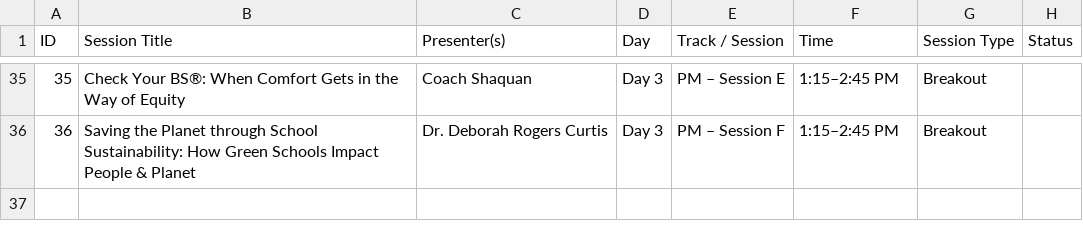
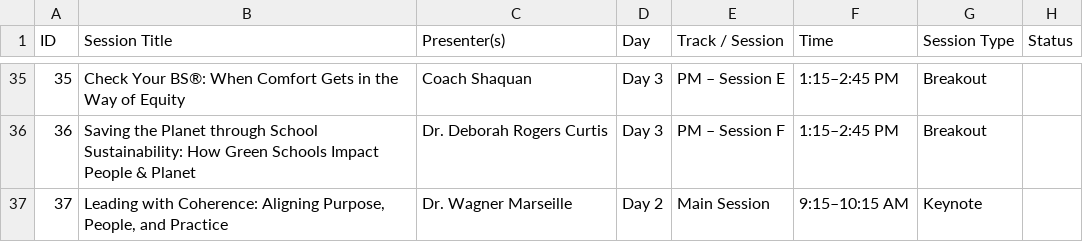
Before and after one commit to slu-entrepreneurship/scale-conference, a CSV file: SLI_2026_Notion_Data_Source.csv, drawn as a sheet; only a part is shown, gaps mark what is left out.

```diff
--- a/SLI_2026_Notion_Data_Source.csv
+++ b/SLI_2026_Notion_Data_Source.csv
@@ -36 +36,2 @@ ID,Session Title,Presenter(s),Day,Track / Session,Time,Session Type,Status
 36,Saving the Planet through School Sustainability: How Green Schools Impact People & Planet,Dr. Deborah Rogers Curtis,Day 3,PM – Session F,1:15–2:45 PM,Breakout,
+37,"Leading with Coherence: Aligning Purpose, People, and Practice",Dr. Wagner Marseille,Day 2,Main Session,9:15–10:15 AM,Keynote,
```
Also changed, not shown: SLI_2026_Notion_Speakers_Data_Source.csv, data/day2_sessions.csv, 1 other file.
